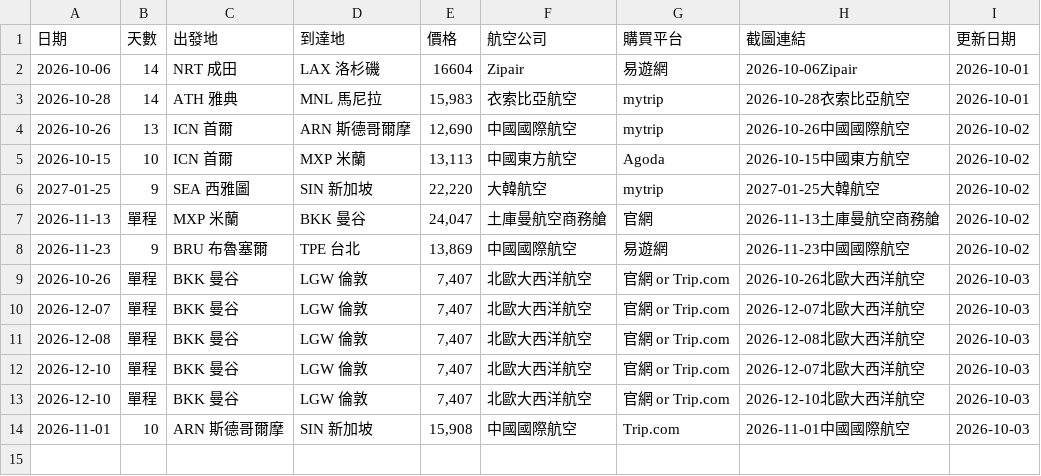
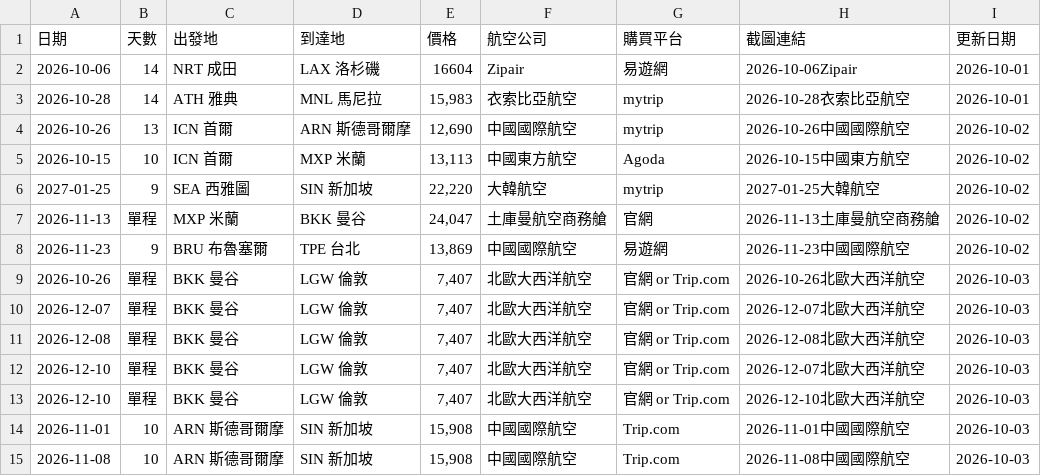
Before and after one commit to SAOJSM/FlightDealAsia, a CSV file: data/deals.csv, drawn as a sheet.

Commit message:
chore: update deals from Telegram Bot (2026-10-02 18:47:34)

```diff
--- a/data/deals.csv
+++ b/data/deals.csv
@@ -14 +14,2 @@
 2026-11-01,10,ARN 斯德哥爾摩,SIN 新加坡,"15,908",中國國際航空,Trip.com,2026-11-01中國國際航空,2026-10-03
+2026-11-08,10,ARN 斯德哥爾摩,SIN 新加坡,"15,908",中國國際航空,Trip.com,2026-11-08中國國際航空,2026-10-03
```
Also changed, not shown: 2 other files.
